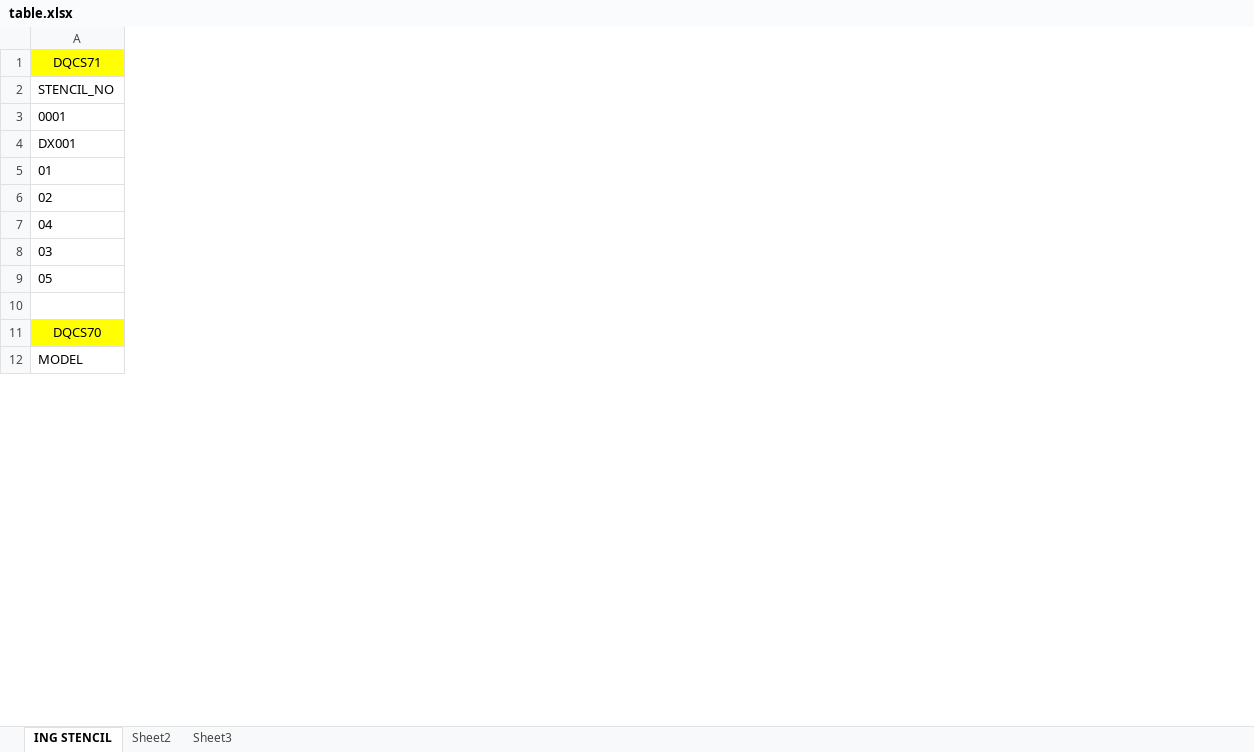
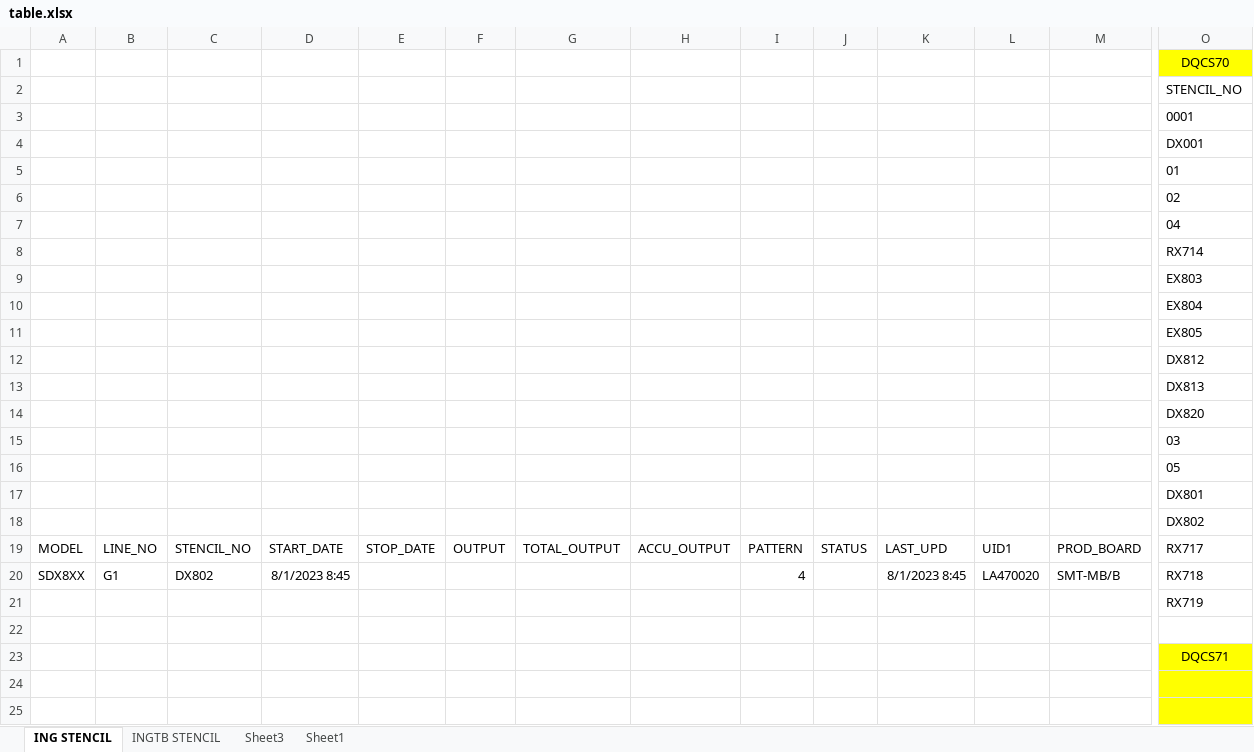
Before and after one commit to ThanawawEikQ/Web_Stencill_Lifetime, an Excel workbook: table.xlsx, sheet ING STENCIL, drawn as a sheet; only a part is shown, gaps mark what is left out; values as stored, in another font and other column widths than the file's, no borders; table styles not drawn; removed rows and columns are numbered as before the commit, all else as after; rows hold the shown columns only; the diff covers the shown part only; the diff names each change by its address in the sheet, - before the commit and + after, or states it on an @@ line.

```diff
--- a/table.xlsx (sheet ING STENCIL)
+++ b/table.xlsx (sheet ING STENCIL)
-sheet tab: Sheet2
+sheet tab: INGTB STENCIL
+sheet tab: Sheet1
+column A, empty
+column B, empty
+column C, empty
+column D, empty
+column E, empty
+column F, empty
+column G, empty
+column H, empty
+column I, empty
+column J, empty
+column K, empty
+column L, empty
+column M, empty
+row 1:  |  |  |  |  |  |  |  |  |  |  |  |  | DQCS70
+row 8:  |  |  |  |  |  |  |  |  |  |  |  |  | RX714
+row 9:  |  |  |  |  |  |  |  |  |  |  |  |  | EX803
+row 10:  |  |  |  |  |  |  |  |  |  |  |  |  | EX804
+row 11:  |  |  |  |  |  |  |  |  |  |  |  |  | EX805
+row 12:  |  |  |  |  |  |  |  |  |  |  |  |  | DX812
+row 13:  |  |  |  |  |  |  |  |  |  |  |  |  | DX813
+row 14:  |  |  |  |  |  |  |  |  |  |  |  |  | DX820
+row 17:  |  |  |  |  |  |  |  |  |  |  |  |  | DX801
+row 18:  |  |  |  |  |  |  |  |  |  |  |  |  | DX802
+row 19: MODEL | LINE_NO | STENCIL_NO | START_DATE | STOP_DATE | OUTPUT | TOTAL_OUTPUT | ACCU_OUTPUT | PATTERN | STATUS | LAST_UPD | UID1 | PROD_BOARD | RX717
+row 20: SDX8XX | G1 | DX802 | 8/1/2023 8:45 |  |  |  |  | 4 |  | 8/1/2023 8:45 | LA470020 | SMT-MB/B | RX718
+row 21:  |  |  |  |  |  |  |  |  |  |  |  |  | RX719
@@ row 1 moved to row 23: DQCS71 @@
-O24 (STENCIL_NO): DQCS70
+O24 (STENCIL_NO): (empty)
-A11:L11 merged
-row 25: MODEL
+row 25: (empty)
-O25 fill: none
+O25 fill: #FFFF00
```
Also changed, not shown: 22 added rows, 1 added column, 8 edited cells and cell formats elsewhere in this sheet, sheet Sheet3, sheet INGTB STENCIL, hidden cells, 22 other files.
